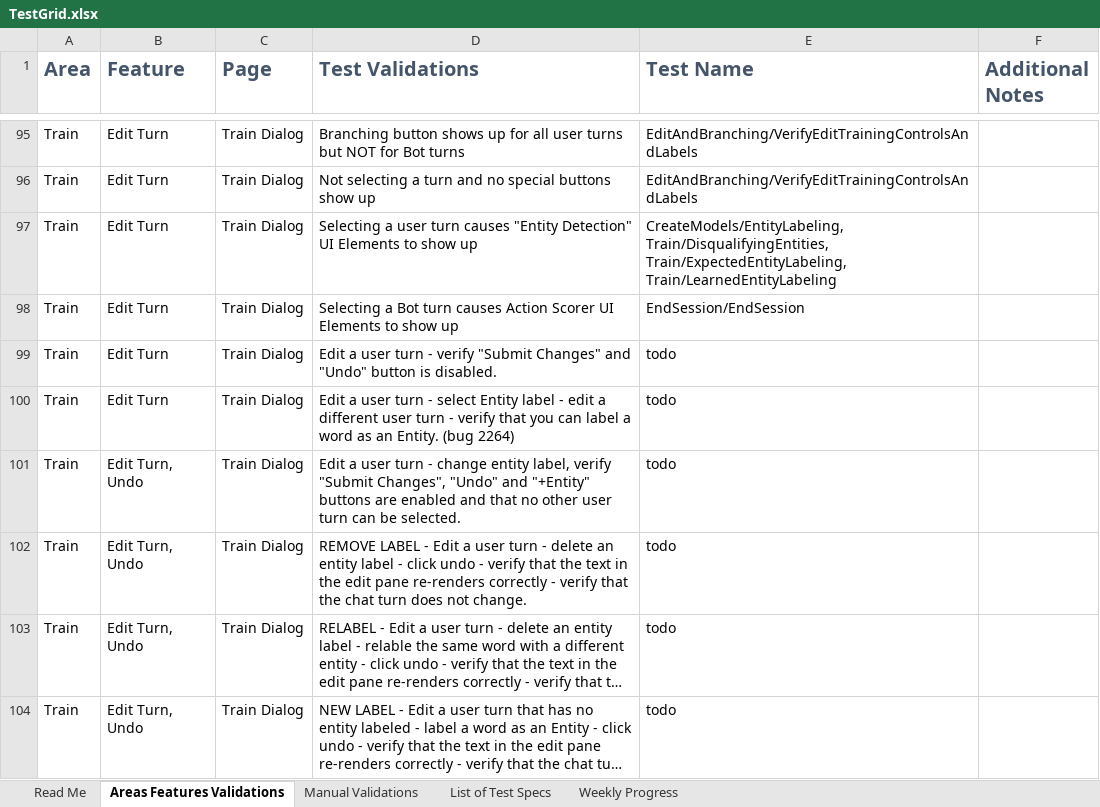
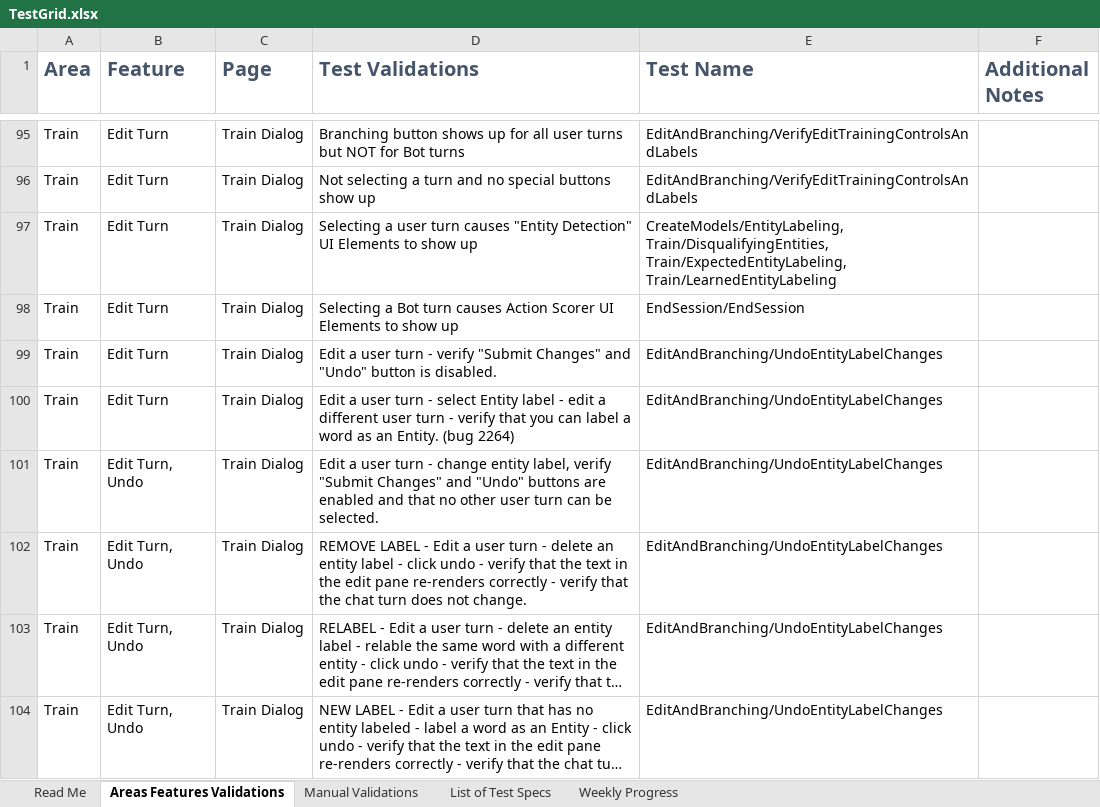
Before and after one commit to microsoft/conversationlearner, an Excel workbook: packages/cl-ui/cypress/TestGrid.xlsx, sheet Areas Features Validations, drawn as a sheet; only a part is shown, gaps mark what is left out; long unchanged cells end in …; values as stored, in another font and other column widths than the file's, no borders; table styles not drawn; the diff covers the shown part only; the diff names each change by its address in the sheet, - before the commit and + after, or states it on an @@ line.

Commit message:
Undo Entity Label Changes (#1280)
- A new test suit for verifying the Undo button works for various changes to entity labeling.
- Also a minor tweak to another test

```diff
--- a/packages/cl-ui/cypress/TestGrid.xlsx (sheet Areas Features Validations)
+++ b/packages/cl-ui/cypress/TestGrid.xlsx (sheet Areas Features Validations)
-E99:E104 (Test Name): todo
+E99:E104 (Test Name): EditAndBranching/UndoEntityLabelChanges
-D101 (Test Validations): …verify "Submit Changes", "Undo" and "+Entity" buttons are…
+D101 (Test Validations): …verify "Submit Changes" and "Undo" buttons are…
```
Also changed, not shown: 10 added rows and 7 edited cells elsewhere in this sheet, sheet Weekly Progress, sheet Read Me, charts or pictures, 7 other files.
